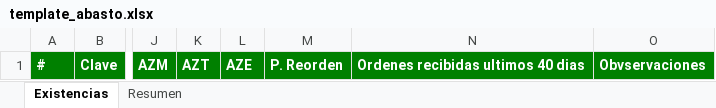
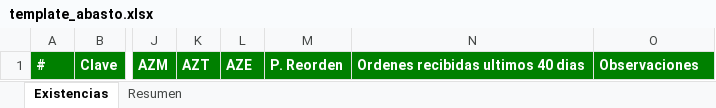
Before and after one commit to makadown-coders/solicitudes-app, an Excel workbook: public/template_abasto.xlsx, sheet Existencias, drawn as a sheet; only a part is shown, gaps mark what is left out; values as stored, in another font and other column widths than the file's, no borders; the diff names each change by its address in the sheet, - before the commit and + after, or states it on an @@ line.

```diff
--- a/public/template_abasto.xlsx (sheet Existencias)
+++ b/public/template_abasto.xlsx (sheet Existencias)
-O1: Obvservaciones
+O1: Observaciones
```
Also changed, not shown: 1 other file.
